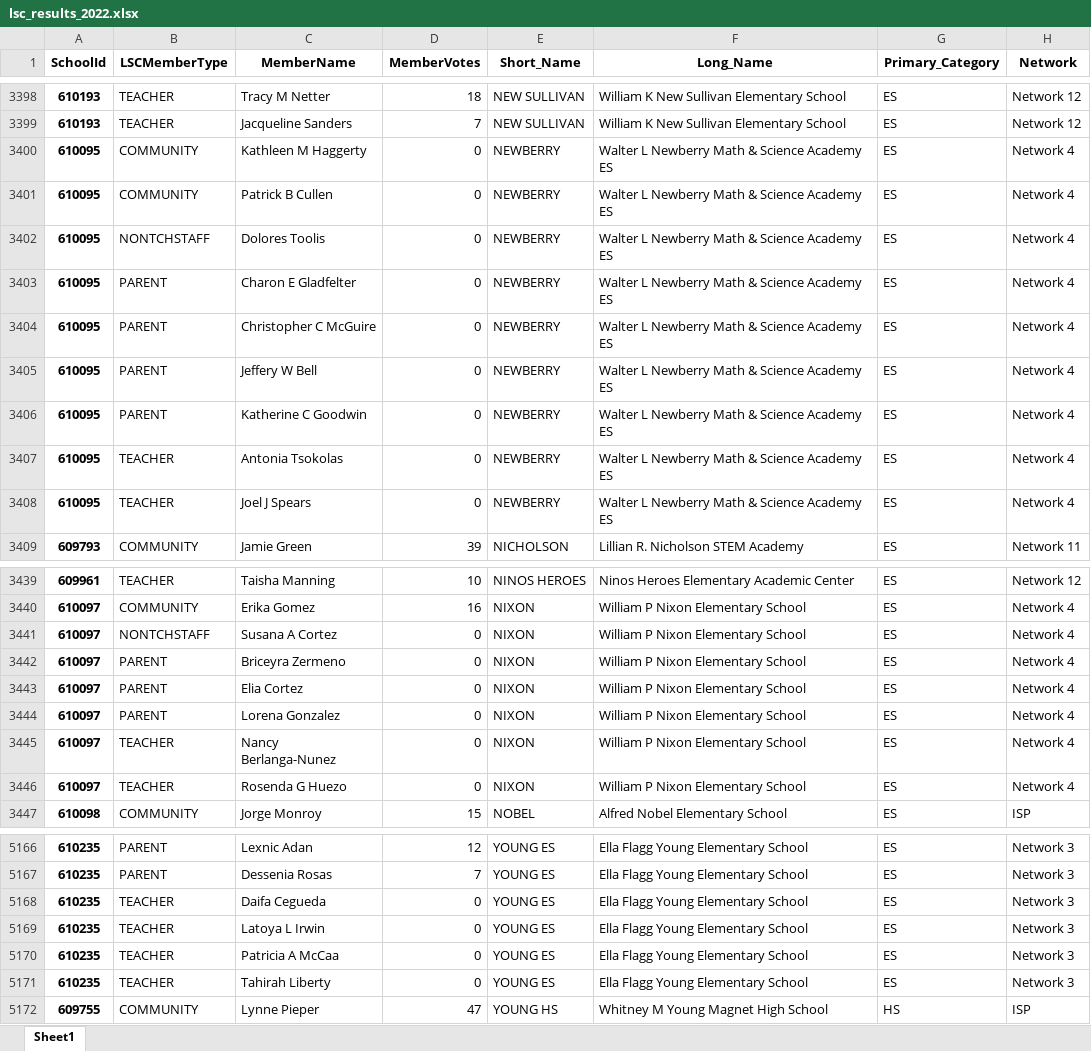
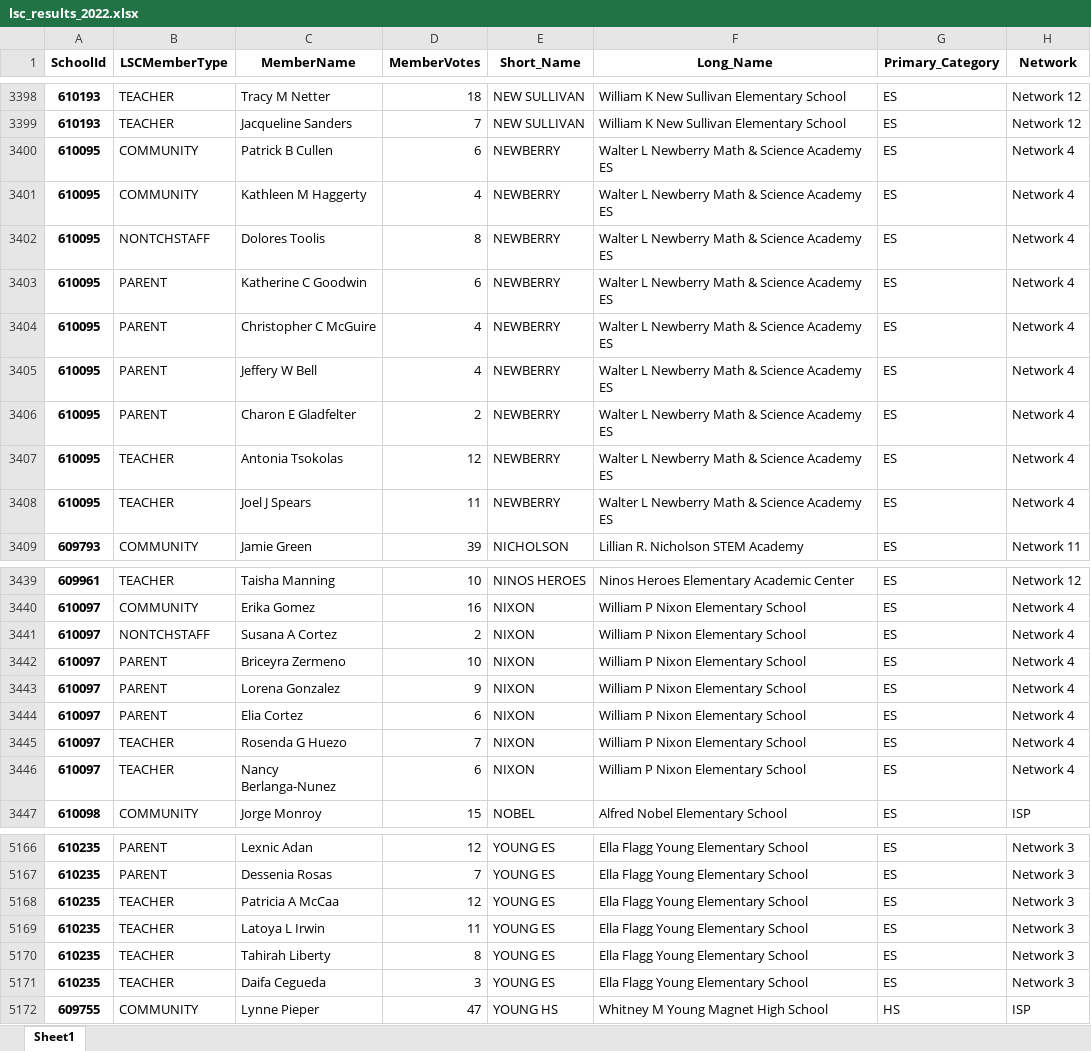
Before and after one commit to cpsdata/lsc_election_results, an Excel workbook: data/results/lsc_results_2022.xlsx, sheet Sheet1, drawn as a sheet; only a part is shown, gaps mark what is left out; values as stored, in another font and other column widths than the file's, no borders; removed rows and columns are numbered as before the commit, all else as after; the diff covers the shown part only; the diff names each change by its address in the sheet, - before the commit and + after, or states it on an @@ line.

```diff
--- a/data/results/lsc_results_2022.xlsx (sheet Sheet1)
+++ b/data/results/lsc_results_2022.xlsx (sheet Sheet1)
-row 3400: 610095 | COMMUNITY | Kathleen M Haggerty | 0 | NEWBERRY | Walter L Newberry Math & Science Academy ES | ES | Network 4
-D3400 (MemberVotes): 0
+D3400 (MemberVotes): 6
+row 3401: 610095 | COMMUNITY | Kathleen M Haggerty | 4 | NEWBERRY | Walter L Newberry Math & Science Academy ES | ES | Network 4
-D3402 (MemberVotes): 0
+D3402 (MemberVotes): 8
-C3403 (MemberName): Charon E Gladfelter
+C3403 (MemberName): Katherine C Goodwin
-D3403 (MemberVotes): 0
+D3403 (MemberVotes): 6
-D3404:D3405 (MemberVotes): 0
+D3404:D3405 (MemberVotes): 4
-C3406 (MemberName): Katherine C Goodwin
+C3406 (MemberName): Charon E Gladfelter
-D3406 (MemberVotes): 0
+D3406 (MemberVotes): 2
-D3407 (MemberVotes): 0
+D3407 (MemberVotes): 12
-D3408 (MemberVotes): 0
+D3408 (MemberVotes): 11
-D3441 (MemberVotes): 0
+D3441 (MemberVotes): 2
-D3442 (MemberVotes): 0
+D3442 (MemberVotes): 10
+row 3443: 610097 | PARENT | Lorena Gonzalez | 9 | NIXON | William P Nixon Elementary School | ES | Network 4
-D3444 (MemberVotes): 0
+D3444 (MemberVotes): 6
-B3445 (LSCMemberType): PARENT
+B3445 (LSCMemberType): TEACHER
-C3445 (MemberName): Lorena Gonzalez
+C3445 (MemberName): Rosenda G Huezo
-D3445 (MemberVotes): 0
+D3445 (MemberVotes): 7
-D3446 (MemberVotes): 0
+D3446 (MemberVotes): 6
-row 3446: 610097 | TEACHER | Rosenda G Huezo | 0 | NIXON | William P Nixon Elementary School | ES | Network 4
-C5168 (MemberName): Daifa Cegueda
+C5168 (MemberName): Patricia A McCaa
-D5168 (MemberVotes): 0
+D5168 (MemberVotes): 12
-D5169 (MemberVotes): 0
+D5169 (MemberVotes): 11
-row 5170: 610235 | TEACHER | Patricia A McCaa | 0 | YOUNG ES | Ella Flagg Young Elementary School | ES | Network 3
-D5170 (MemberVotes): 0
+D5170 (MemberVotes): 8
+row 5171: 610235 | TEACHER | Daifa Cegueda | 3 | YOUNG ES | Ella Flagg Young Elementary School | ES | Network 3
```
Also changed, not shown: 2 added rows, 2 removed rows and 22 edited cells elsewhere in this sheet, data/results/lsc_vacancies_2022.xlsx, 2 other files.
